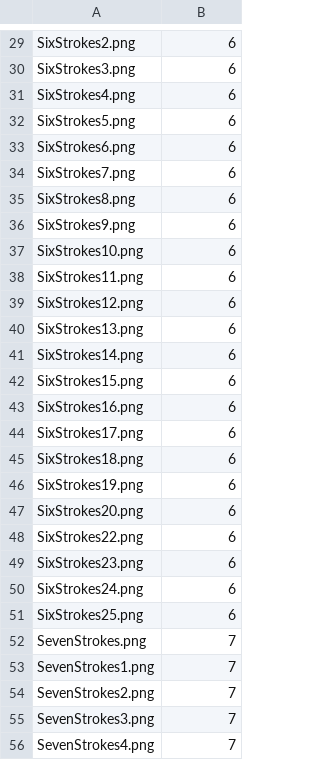
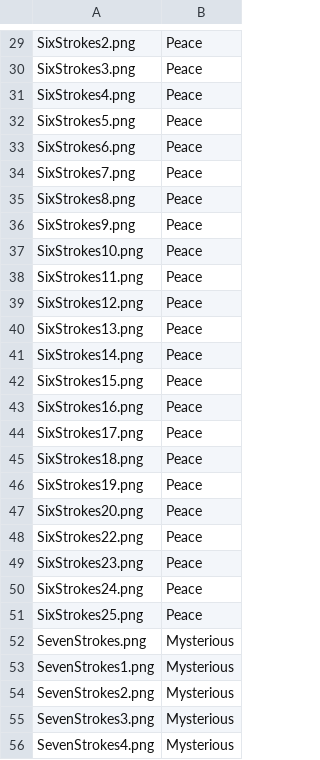
Before and after one commit to BradyCarbaugh/KoreanHanjaTranslator, a CSV file: KoreanHanjaTranslator/HanjaCharacters.csv, drawn as a sheet; only a part is shown, gaps mark what is left out; the diff covers the shown part only; the diff names each change by its address in the sheet, - before the commit and + after, or states it on an @@ line.

```diff
--- a/KoreanHanjaTranslator/HanjaCharacters.csv
+++ b/KoreanHanjaTranslator/HanjaCharacters.csv
-B29:B51: 6
+B29:B51: Peace
-B52:B56: 7
+B52:B56: Mysterious
```
Also changed, not shown: 128 edited cells elsewhere in this file, 6 other files.
